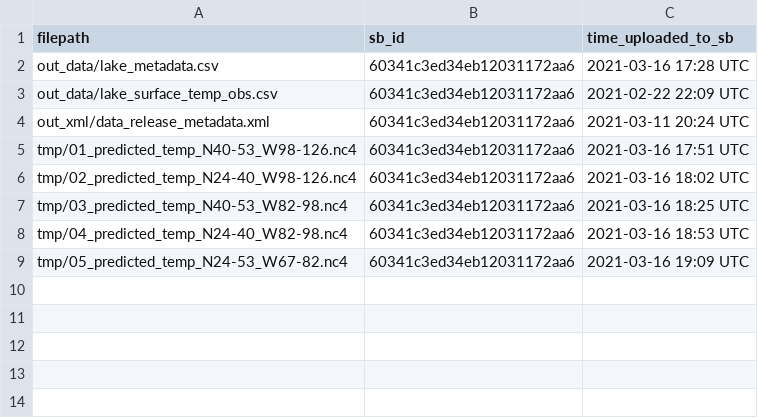
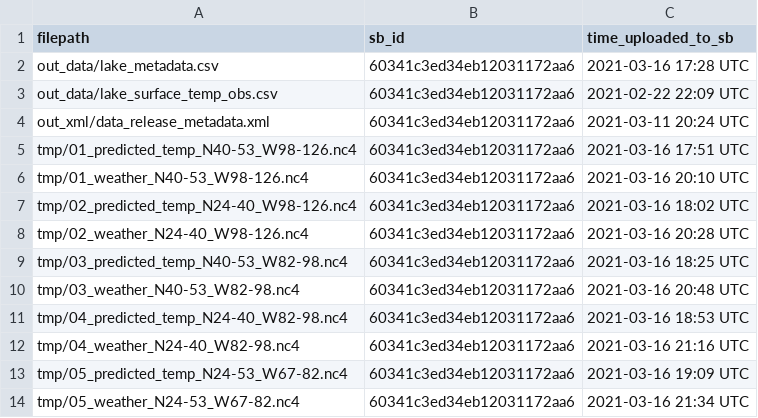
Before and after one commit to jordansread/lakesurf-data-release, a CSV file: log/00_sb_posted_files.csv, drawn as a sheet; the diff names each change by its address in the sheet, - before the commit and + after, or states it on an @@ line.

```diff
--- a/log/00_sb_posted_files.csv
+++ b/log/00_sb_posted_files.csv
+row 6: tmp/01_weather_N40-53_W98-126.nc4 | 60341c3ed34eb12031172aa6 | 2021-03-16 20:10 UTC
+row 8: tmp/02_weather_N24-40_W98-126.nc4 | 60341c3ed34eb12031172aa6 | 2021-03-16 20:28 UTC
+row 10: tmp/03_weather_N40-53_W82-98.nc4 | 60341c3ed34eb12031172aa6 | 2021-03-16 20:48 UTC
+row 12: tmp/04_weather_N24-40_W82-98.nc4 | 60341c3ed34eb12031172aa6 | 2021-03-16 21:16 UTC
+row 14: tmp/05_weather_N24-53_W67-82.nc4 | 60341c3ed34eb12031172aa6 | 2021-03-16 21:34 UTC
```
Also changed, not shown: 4 other files.
